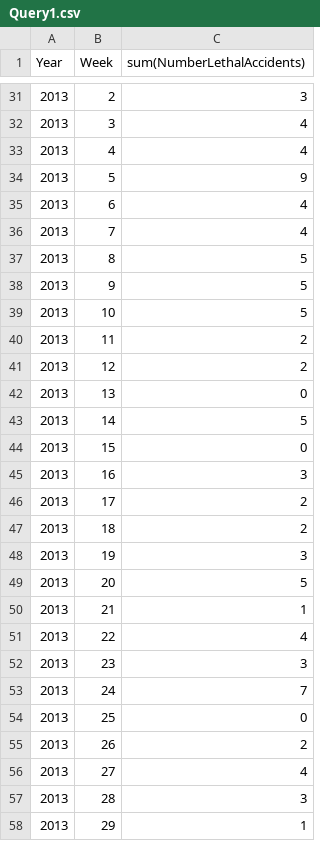
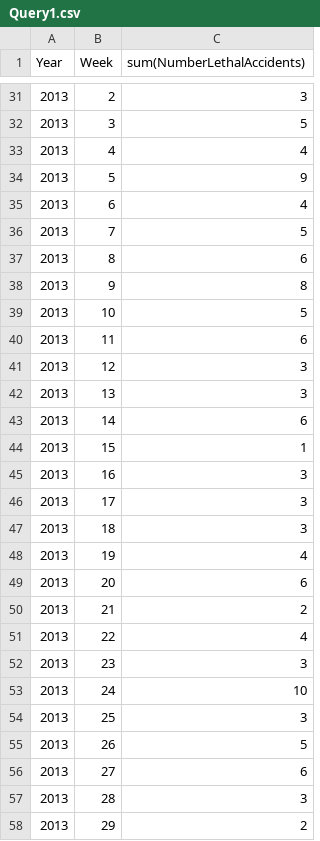
Before and after one commit to davidesiciliano/ProcessingOfCarAccidentsData_Spark, a CSV file: Results/Query1.csv, drawn as a sheet; only a part is shown, gaps mark what is left out; the diff covers the shown part only.

```diff
--- a/Results/Query1.csv
+++ b/Results/Query1.csv
@@ -31,3 +31,3 @@ Year,Week,sum(NumberLethalAccidents)
 2013,2,3
-2013,3,4
+2013,3,5
 2013,4,4
@@ -35,24 +35,24 @@ Year,Week,sum(NumberLethalAccidents)
 2013,6,4
-2013,7,4
-2013,8,5
-2013,9,5
+2013,7,5
+2013,8,6
+2013,9,8
 2013,10,5
-2013,11,2
-2013,12,2
-2013,13,0
-2013,14,5
-2013,15,0
+2013,11,6
+2013,12,3
+2013,13,3
+2013,14,6
+2013,15,1
 2013,16,3
-2013,17,2
-2013,18,2
-2013,19,3
-2013,20,5
-2013,21,1
+2013,17,3
+2013,18,3
+2013,19,4
+2013,20,6
+2013,21,2
 2013,22,4
 2013,23,3
-2013,24,7
-2013,25,0
-2013,26,2
-2013,27,4
+2013,24,10
+2013,25,3
+2013,26,5
+2013,27,6
 2013,28,3
-2013,29,1
+2013,29,2
```
Also changed, not shown: 163 edited cells elsewhere in this file, Results/Query2.csv, 4 other files.
